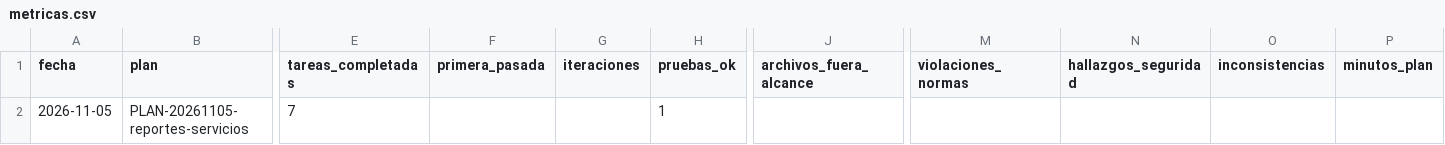
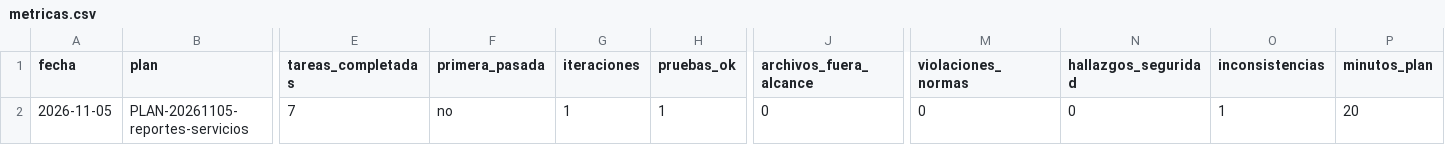
Before and after one commit to OskrH1809/Reporte_backend, a CSV file: .agentes/metricas.csv, drawn as a sheet; only a part is shown, gaps mark what is left out; the diff names each change by its address in the sheet, - before the commit and + after, or states it on an @@ line.

Commit message:
docs(agentes): cierra revisión PLAN-20261105-reportes-servicios

```diff
--- a/.agentes/metricas.csv
+++ b/.agentes/metricas.csv
-F2 (primera_pasada): (empty)
+F2 (primera_pasada): no
-G2 (iteraciones): (empty)
+G2 (iteraciones): 1
-J2 (archivos_fuera_alcance): (empty)
+J2 (archivos_fuera_alcance): 0
-M2 (violaciones_normas): (empty)
+M2 (violaciones_normas): 0
-N2 (hallazgos_seguridad): (empty)
+N2 (hallazgos_seguridad): 0
-O2 (inconsistencias): (empty)
+O2 (inconsistencias): 1
-P2 (minutos_plan): (empty)
+P2 (minutos_plan): 20
```
Also changed, not shown: 2 other files.
